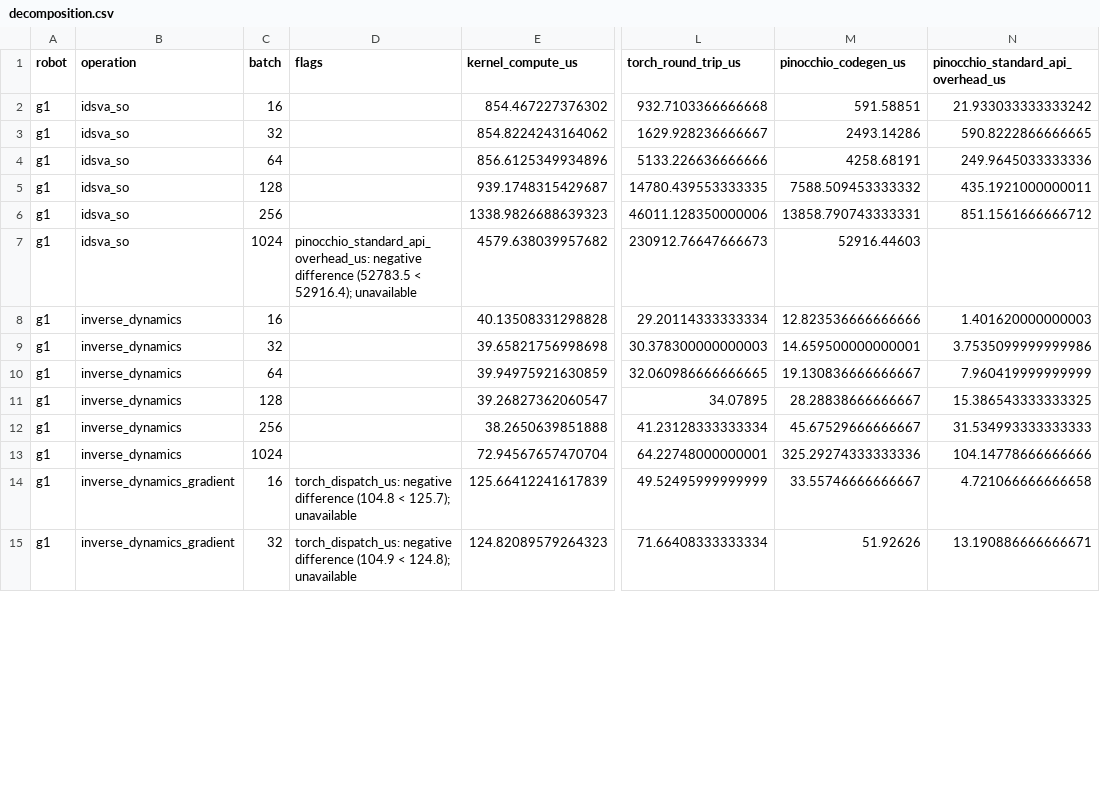
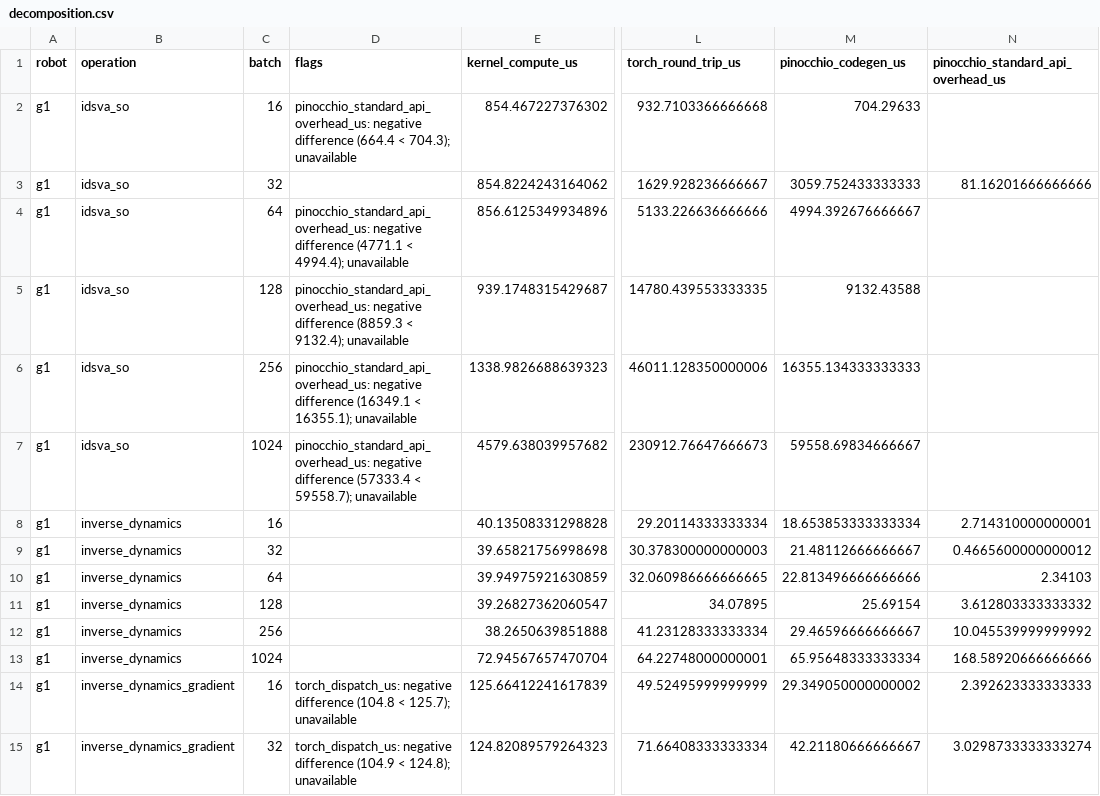
Before and after one commit to A2R-Lab/GRiD, a CSV file: docs/source/_static/release/decomposition.csv, drawn as a sheet; only a part is shown, gaps mark what is left out; the diff covers the shown part only; the diff names each change by its address in the sheet, - before the commit and + after, or states it on an @@ line.

Commit message:
Publish audited Pinocchio 24-worker figures and tables

```diff
--- a/docs/source/_static/release/decomposition.csv
+++ b/docs/source/_static/release/decomposition.csv
-D2 (flags): (empty)
+D2 (flags): pinocchio_standard_api_overhead_us: negative difference (664.4 < 704.3); unavailable
-M2 (pinocchio_codegen_us): 591.58851
+M2 (pinocchio_codegen_us): 704.29633
-N2: 21.933033333333242
+N2: (empty)
-M3 (pinocchio_codegen_us): 2493.14286
+M3 (pinocchio_codegen_us): 3059.752433333333
-N3: 590.8222866666665
+N3: 81.16201666666666
-D4 (flags): (empty)
+D4 (flags): pinocchio_standard_api_overhead_us: negative difference (4771.1 < 4994.4); unavailable
-M4 (pinocchio_codegen_us): 4258.68191
+M4 (pinocchio_codegen_us): 4994.392676666667
-N4: 249.9645033333336
+N4: (empty)
-D5 (flags): (empty)
+D5 (flags): pinocchio_standard_api_overhead_us: negative difference (8859.3 < 9132.4); unavailable
-M5 (pinocchio_codegen_us): 7588.509453333332
+M5 (pinocchio_codegen_us): 9132.43588
-N5: 435.1921000000011
+N5: (empty)
-D6 (flags): (empty)
+D6 (flags): pinocchio_standard_api_overhead_us: negative difference (16349.1 < 16355.1); unavailable
-M6 (pinocchio_codegen_us): 13858.790743333331
+M6 (pinocchio_codegen_us): 16355.134333333333
-N6: 851.1561666666712
+N6: (empty)
-D7 (flags): …negative difference (52783.5 < 52916.4); unavailable
+D7 (flags): …negative difference (57333.4 < 59558.7); unavailable
-M7 (pinocchio_codegen_us): 52916.44603
+M7 (pinocchio_codegen_us): 59558.69834666667
-M8 (pinocchio_codegen_us): 12.823536666666666
+M8 (pinocchio_codegen_us): 18.653853333333334
-N8: 1.401620000000003
+N8: 2.714310000000001
-M9 (pinocchio_codegen_us): 14.659500000000001
+M9 (pinocchio_codegen_us): 21.48112666666667
-N9: 3.7535099999999986
+N9: 0.4665600000000012
-M10 (pinocchio_codegen_us): 19.130836666666667
+M10 (pinocchio_codegen_us): 22.813496666666666
-N10: 7.960419999999999
+N10: 2.34103
-M11 (pinocchio_codegen_us): 28.28838666666667
+M11 (pinocchio_codegen_us): 25.69154
-N11: 15.386543333333325
+N11: 3.612803333333332
-M12 (pinocchio_codegen_us): 45.67529666666667
+M12 (pinocchio_codegen_us): 29.46596666666667
-N12: 31.534993333333333
+N12: 10.045539999999992
-M13 (pinocchio_codegen_us): 325.29274333333336
+M13 (pinocchio_codegen_us): 65.95648333333334
-N13: 104.14778666666666
+N13: 168.58920666666666
-M14 (pinocchio_codegen_us): 33.55746666666667
+M14 (pinocchio_codegen_us): 29.349050000000002
-N14: 4.721066666666658
+N14: 2.392623333333333
-M15 (pinocchio_codegen_us): 51.92626
+M15 (pinocchio_codegen_us): 42.21180666666667
-N15: 13.190886666666671
+N15: 3.0298733333333274
```
Also changed, not shown: 90 edited cells elsewhere in this file, docs/source/_static/release/table.csv, 19 other files.
